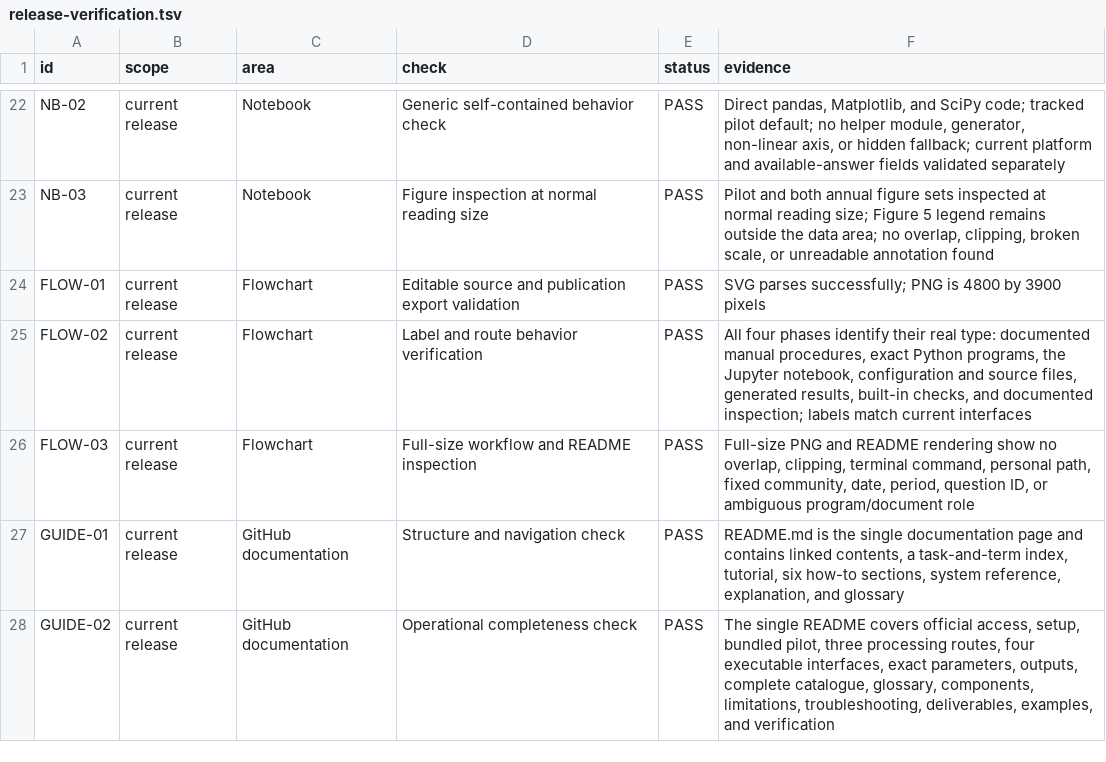
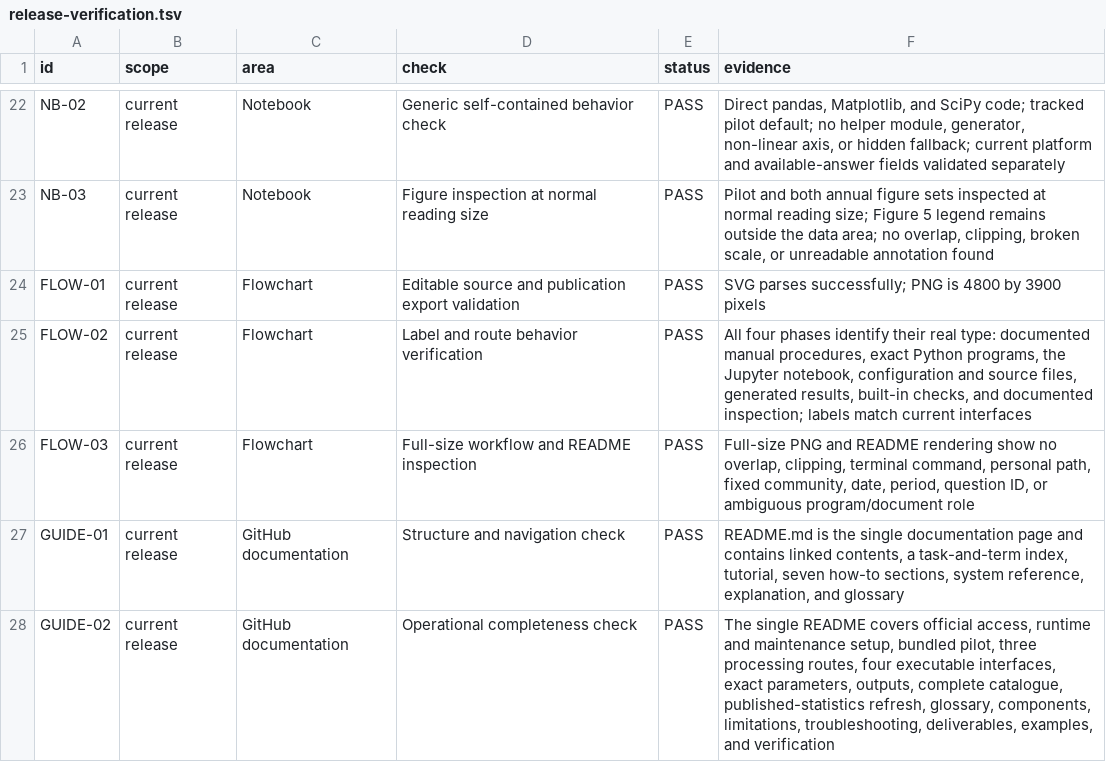
Before and after one commit to thearmankarapetyan/stackexchange-difficulty, a TSV file: docs/reference/release-verification.tsv, drawn as a sheet; only a part is shown, gaps mark what is left out; the diff covers the shown part only.

Commit message:
Finalize handover release guidance (#15)
## What changed

- corrected stale merge and CI evidence for the Dictionary v5 and
workflow clarification work;
- documented the repeatable refresh procedure for the published Stack
Exchange network and tag statistics workbook;
- distinguished the runtime environment from the repository-maintenance
environment;
- synchronized the canonical checklist, README, and release-evidence
matrix with the planned 13 July verified release.

## Why

The handover documentation contained stale pull-request state and lacked
an operational procedure for maintaining the published-statistics
workbook. The dependency descriptions also did not identify that
workbook-generation maintenance requires `openpyxl` through
`requirements-dev.txt`.

## Impact

The processing APIs, XML contracts, 49-column TSV schema, 138-entry
characteristic catalogue, notebook behavior, and generated datasets are
unchanged. The repository now has clearer maintenance instructions and
evidence that matches the current GitHub state.

## Validation

- clean Python 3.12 maintenance environment created from
`requirements-dev.txt`;
- source compilation and Ruff passed;
- Markdownlint reported 0 errors across 7 Markdown files;
- all four command-line help interfaces passed;
- both XML extractors produced valid two-question outputs;
- the 20-question characteristic pilot reproduced both tracked TSV files
byte for byte;
- the 138-entry dictionary synchronization check passed;
- the generic notebook executed from a clean kernel;
- all 198 local Markdown links and anchors resolved;
- all 101 release-evidence rows remained unique and PASS;
- the six-sheet statistics workbook contract and source links passed
structural validation;
- the new README procedure was rendered and inspected at normal desktop
width;
- `git diff --check` passed.

```diff
--- a/docs/reference/release-verification.tsv
+++ b/docs/reference/release-verification.tsv
@@ -26,3 +26,3 @@ FLOW-02	current release	Flowchart	Label and route behavior verification	PASS	All
 FLOW-03	current release	Flowchart	Full-size workflow and README inspection	PASS	Full-size PNG and README rendering show no overlap, clipping, terminal command, personal path, fixed community, date, period, question ID, or ambiguous program/document role
-GUIDE-01	current release	GitHub documentation	Structure and navigation check	PASS	README.md is the single documentation page and contains linked contents, a task-and-term index, tutorial, six how-to sections, system reference, explanation, and glossary
-GUIDE-02	current release	GitHub documentation	Operational completeness check	PASS	The single README covers official access, setup, bundled pilot, three processing routes, four executable interfaces, exact parameters, outputs, complete catalogue, glossary, components, limitations, troubleshooting, deliverables, examples, and verification
+GUIDE-01	current release	GitHub documentation	Structure and navigation check	PASS	README.md is the single documentation page and contains linked contents, a task-and-term index, tutorial, seven how-to sections, system reference, explanation, and glossary
+GUIDE-02	current release	GitHub documentation	Operational completeness check	PASS	The single README covers official access, runtime and maintenance setup, bundled pilot, three processing routes, four executable interfaces, exact parameters, outputs, complete catalogue, published-statistics refresh, glossary, components, limitations, troubleshooting, deliverables, examples, and verification
```
Also changed, not shown: 4 edited cells elsewhere in this file, 2 other files.
